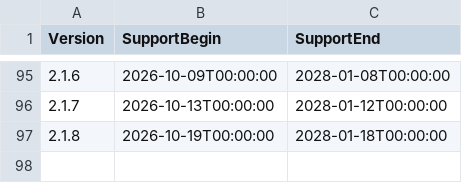
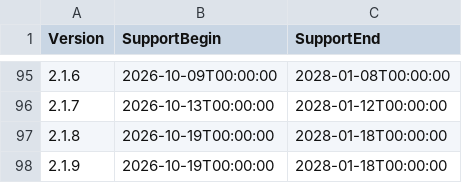
Before and after one commit to anionDevelopment/GRYLibrary, a CSV file: Other/Resources/Support/InformationAboutSupportedVersions.csv, drawn as a sheet; only a part is shown, gaps mark what is left out.

```diff
--- a/Other/Resources/Support/InformationAboutSupportedVersions.csv
+++ b/Other/Resources/Support/InformationAboutSupportedVersions.csv
@@ -97 +97,2 @@ Version;SupportBegin;SupportEnd
 2.1.8;2026-10-19T00:00:00;2028-01-18T00:00:00
+2.1.9;2026-10-19T00:00:00;2028-01-18T00:00:00
```
Also changed, not shown: 7 other files.
